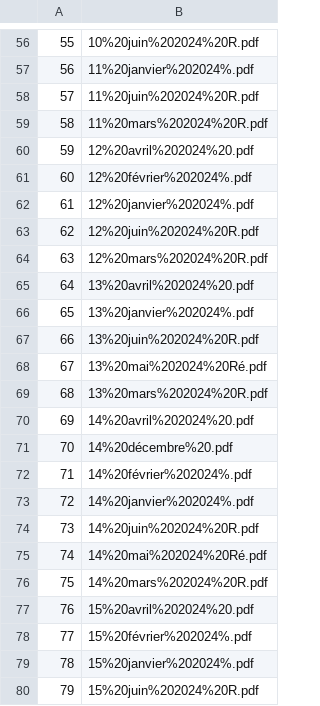
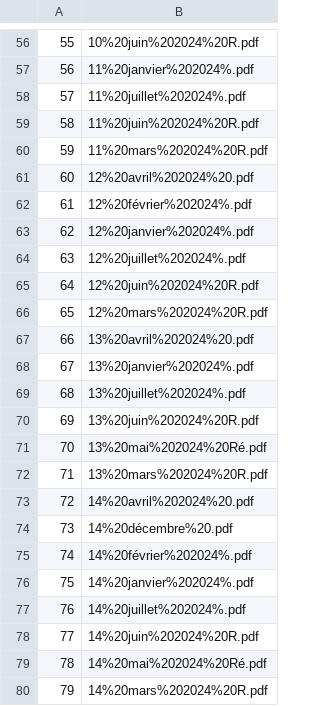
Before and after one commit to Valexandre/ponctualite_sncf, a CSV file: data/fichiersdejadispo.csv, drawn as a sheet; only a part is shown, gaps mark what is left out; the shorter side is filled out with more unchanged rows; addresses are those after the commit; the diff names each change by its address in the sheet, - before the commit and + after, or states it on an @@ line.

```diff
--- a/data/fichiersdejadispo.csv
+++ b/data/fichiersdejadispo.csv
+row 58: 57 | 11%20juillet%202024%.pdf
@@ column A renumbered from row 59 down @@
+row 64: 63 | 12%20juillet%202024%.pdf
+row 69: 68 | 13%20juillet%202024%.pdf
+row 77: 76 | 14%20juillet%202024%.pdf
```
Also changed, not shown: 5 other files.
